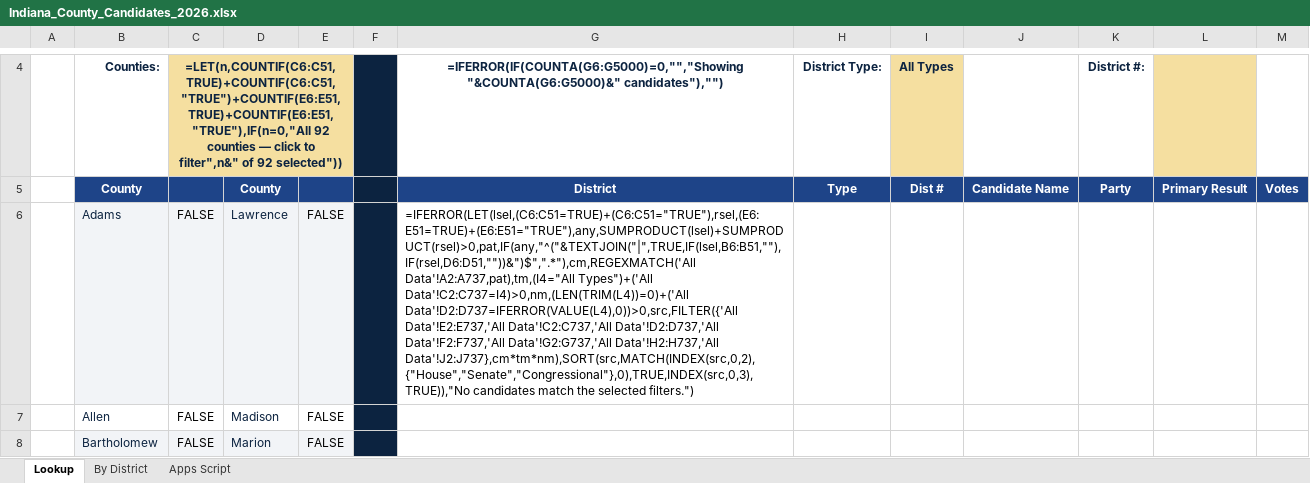
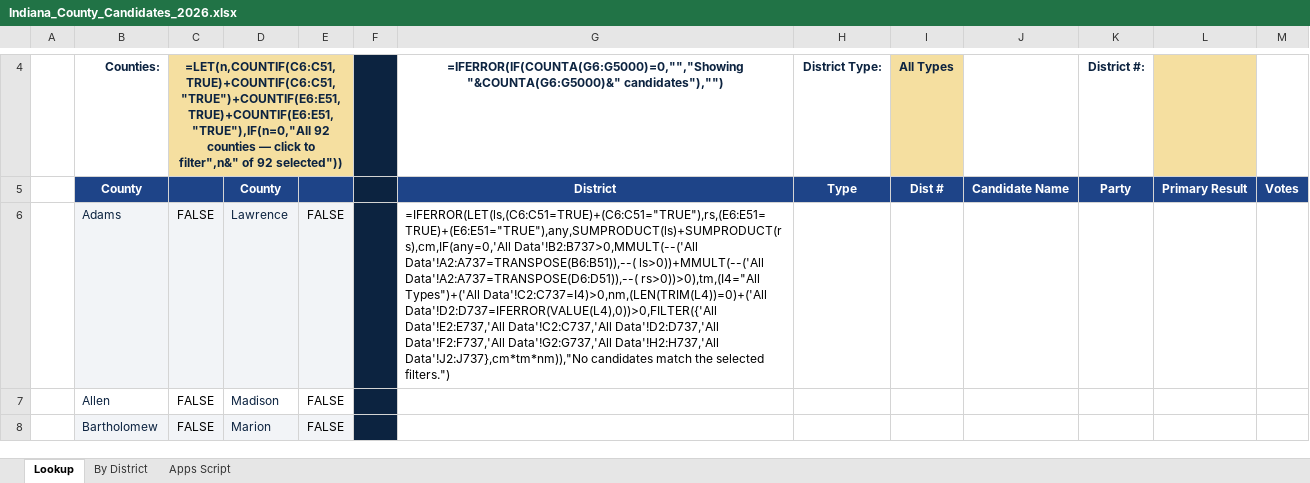
Before and after one commit to dcoll12/indianastats, an Excel workbook: Indiana_County_Candidates_2026.xlsx, sheet Lookup, drawn as a sheet; only a part is shown, gaps mark what is left out; values as stored, in another font and other column widths than the file's, no borders; formulas without a stored value are shown as written; conditional formats not drawn; the diff names each change by its address in the sheet, - before the commit and + after, or states it on an @@ line.

```diff
--- a/Indiana_County_Candidates_2026.xlsx (sheet Lookup)
+++ b/Indiana_County_Candidates_2026.xlsx (sheet Lookup)
-G6: =IFERROR(LET(lsel,(C6:C51=TRUE)+(C6:C51="TRUE"),rsel,(E6:E51=TRUE)+(E6:E51="TRUE"),any,SUMPRODUCT(lsel)+SUMPRODUCT(rsel)>0,pat,IF(any,"^("&TEXTJOIN("|",TRUE,IF(lsel,B6:B51,""),IF(rsel,D6:D51,""))&")$",".*"),cm,REGEXMATCH('All Data'!A2:A737,pat),tm,(I4="All Types")+('All Data'!C2:C737=I4)>0,nm,(LEN(TRIM(L4))=0)+('All Data'!D2:D737=IFERROR(VALUE(L4),0))>0,src,FILTER({'All Data'!E2:E737,'All Data'!C2:C737,'All Data'!D2:D737,'All Data'!F2:F737,'All Data'!G2:G737,'All Data'!H2:H737,'All Data'!J2:J737},cm*tm*nm),SORT(src,MATCH(INDEX(src,0,2),{"House","Senate","Congressional"},0),TRUE,INDEX(src,0,3),TRUE)),"No candidates match…
+G6: =IFERROR(LET(ls,(C6:C51=TRUE)+(C6:C51="TRUE"),rs,(E6:E51=TRUE)+(E6:E51="TRUE"),any,SUMPRODUCT(ls)+SUMPRODUCT(rs),cm,IF(any=0,'All Data'!B2:B737>0,MMULT(--('All Data'!A2:A737=TRANSPOSE(B6:B51)),--( ls>0))+MMULT(--('All Data'!A2:A737=TRANSPOSE(D6:D51)),--( rs>0))>0),tm,(I4="All Types")+('All Data'!C2:C737=I4)>0,nm,(LEN(TRIM(L4))=0)+('All Data'!D2:D737=IFERROR(VALUE(L4),0))>0,FILTER({'All Data'!E2:E737,'All Data'!C2:C737,'All Data'!D2:D737,'All Data'!F2:F737,'All Data'!G2:G737,'All Data'!H2:H737,'All Data'!J2:J737},cm*tm*nm)),"No candidates match…
```
Also changed, not shown: 1 other file.
